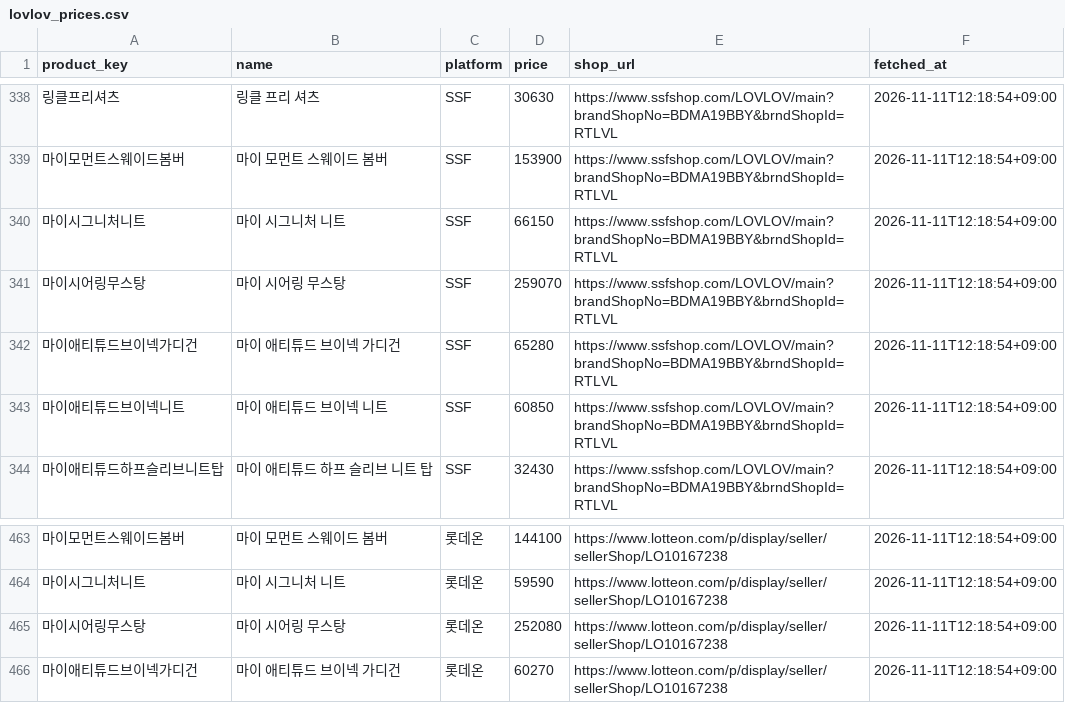
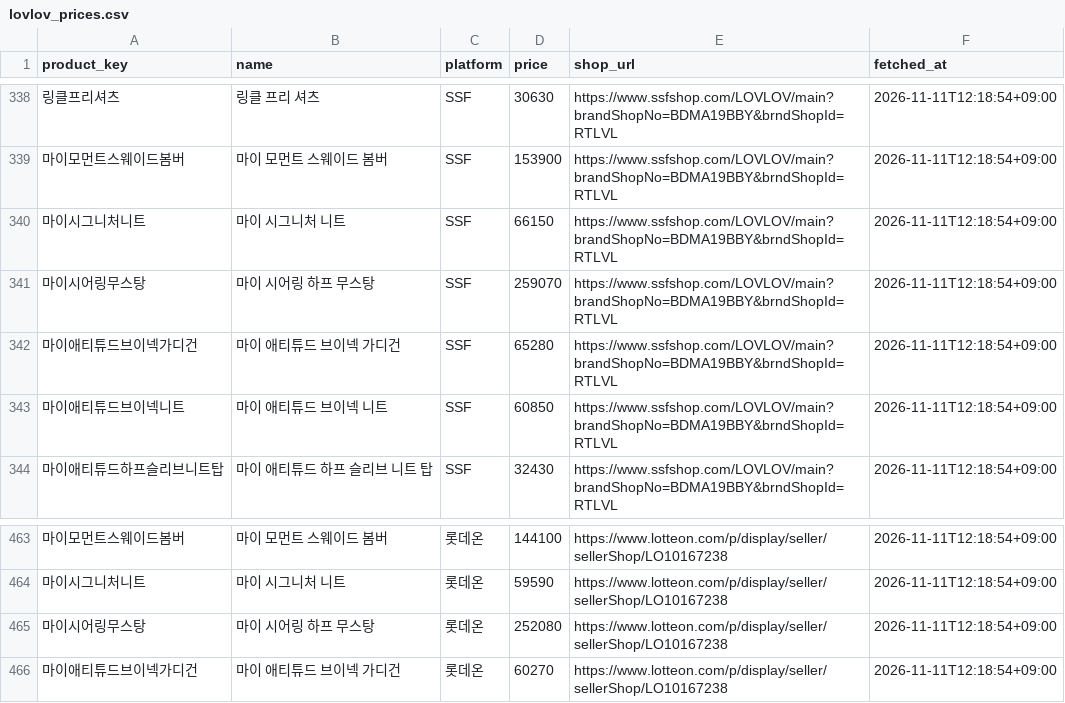
Before and after one commit to lovlovseoul/lovlov-price, a CSV file: lovlov_prices.csv, drawn as a sheet; only a part is shown, gaps mark what is left out; the diff covers the shown part only.

```diff
--- a/lovlov_prices.csv
+++ b/lovlov_prices.csv
@@ -340,3 +340,3 @@ product_key,name,platform,price,shop_url,fetched_at
 마이시그니처니트,마이 시그니처 니트,SSF,66150,https://www.ssfshop.com/LOVLOV/main?brandShopNo=BDMA19BBY&brndShopId=RTLVL,2026-11-11T12:18:54+09:00
-마이시어링무스탕,마이 시어링 무스탕,SSF,259070,https://www.ssfshop.com/LOVLOV/main?brandShopNo=BDMA19BBY&brndShopId=RTLVL,2026-11-11T12:18:54+09:00
+마이시어링무스탕,마이 시어링 하프 무스탕,SSF,259070,https://www.ssfshop.com/LOVLOV/main?brandShopNo=BDMA19BBY&brndShopId=RTLVL,2026-11-11T12:18:54+09:00
 마이애티튜드브이넥가디건,마이 애티튜드 브이넥 가디건,SSF,65280,https://www.ssfshop.com/LOVLOV/main?brandShopNo=BDMA19BBY&brndShopId=RTLVL,2026-11-11T12:18:54+09:00
@@ -464,3 +464,3 @@ product_key,name,platform,price,shop_url,fetched_at
 마이시그니처니트,마이 시그니처 니트,롯데온,59590,https://www.lotteon.com/p/display/seller/sellerShop/LO10167238,2026-11-11T12:18:54+09:00
-마이시어링무스탕,마이 시어링 무스탕,롯데온,252080,https://www.lotteon.com/p/display/seller/sellerShop/LO10167238,2026-11-11T12:18:54+09:00
+마이시어링무스탕,마이 시어링 하프 무스탕,롯데온,252080,https://www.lotteon.com/p/display/seller/sellerShop/LO10167238,2026-11-11T12:18:54+09:00
 마이애티튜드브이넥가디건,마이 애티튜드 브이넥 가디건,롯데온,60270,https://www.lotteon.com/p/display/seller/sellerShop/LO10167238,2026-11-11T12:18:54+09:00
```
Also changed, not shown: 5 edited cells elsewhere in this file.
